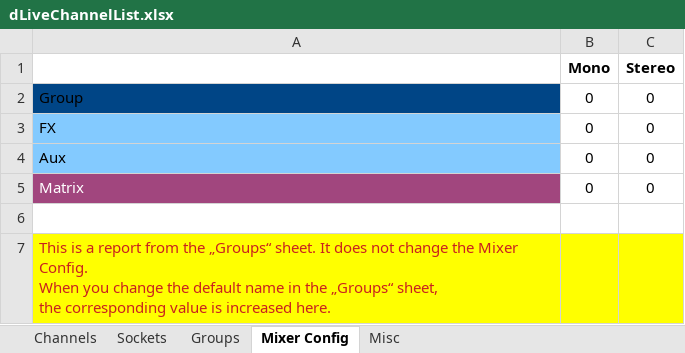
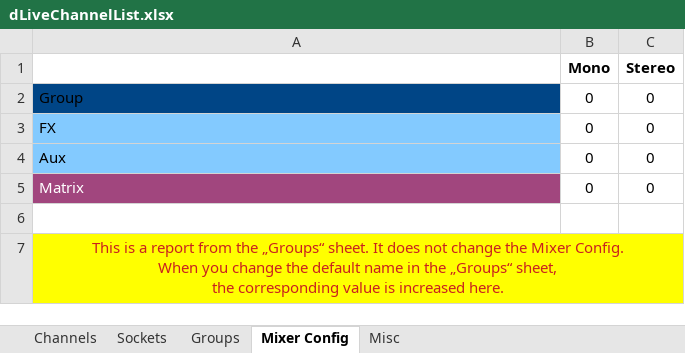
Before and after one commit to togrupe/dlive-midi-tools, an Excel workbook: dLiveChannelList.xlsx, sheet Mixer Config, drawn as a sheet; values as stored, in another font and other column widths than the file's, no borders; the diff names each change by its address in the sheet, - before the commit and + after, or states it on an @@ line.

Commit message:
hint for mixer config sheet added

```diff
--- a/dLiveChannelList.xlsx (sheet Mixer Config)
+++ b/dLiveChannelList.xlsx (sheet Mixer Config)
-A7 alignment: left
+A7 alignment: center
+A7:C7 merged
```
Also changed, not shown: testing/dLiveChannelListTesting.xlsx, 2 other files.
